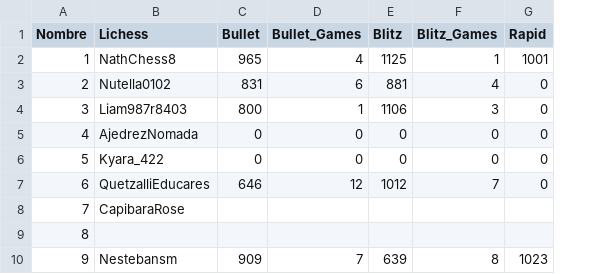
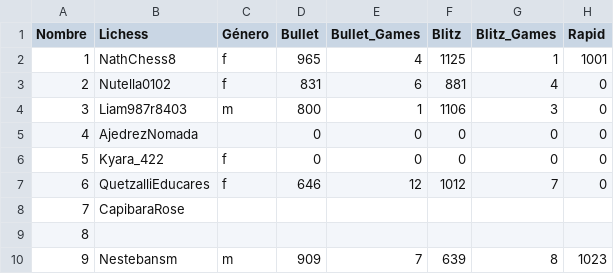
Before and after one commit to jc-altgr-dev/AjedrezNomada, a CSV file: dashboard/educares/base.csv, drawn as a sheet; only a part is shown; the diff names each change by its address in the sheet, - before the commit and + after, or states it on an @@ line.

```diff
--- a/dashboard/educares/base.csv
+++ b/dashboard/educares/base.csv
+column C (Género), rows 2-10: f | f | m |  | f | f |  |  | m
```
Also changed, not shown: 28 other files.
